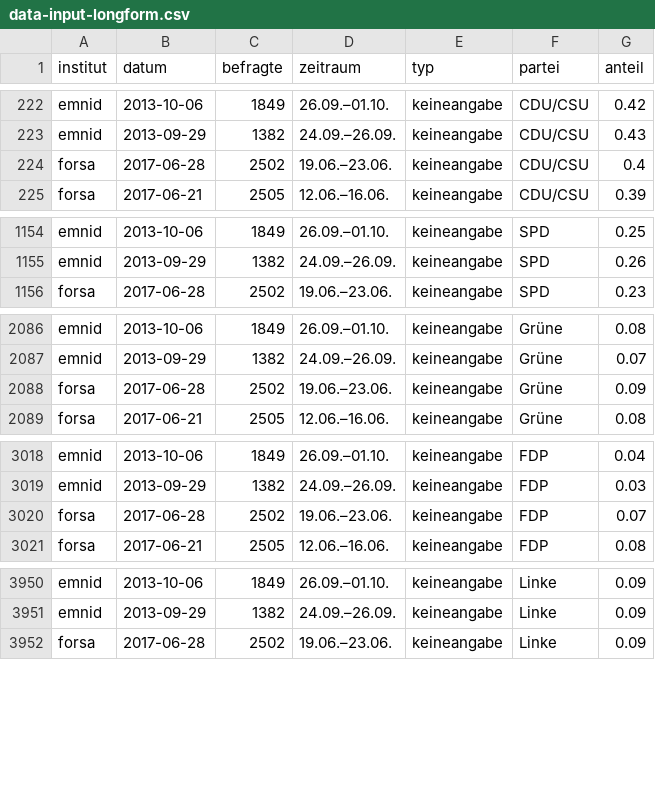
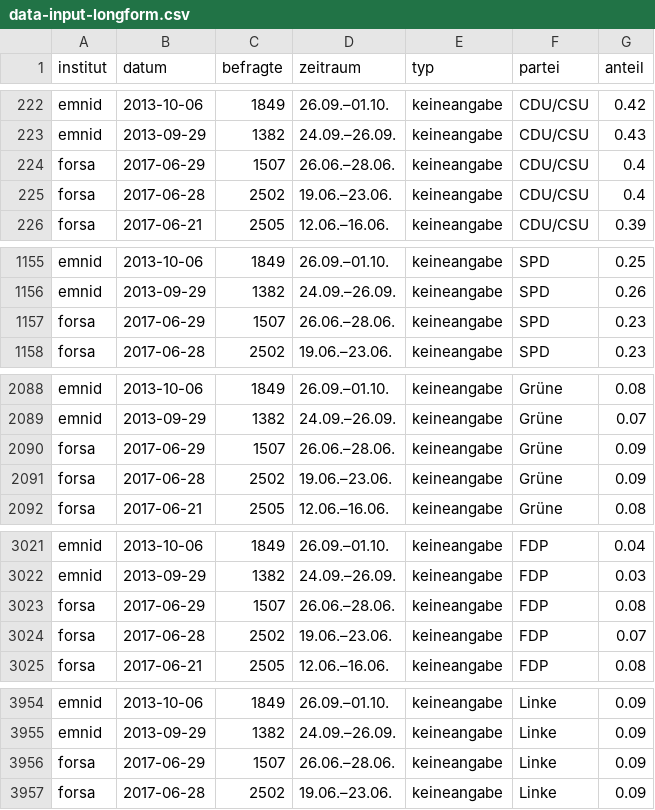
Before and after one commit to sueddeutsche/gen-better-polls, a CSV file: output/data-input-longform.csv, drawn as a sheet; only a part is shown, gaps mark what is left out; the diff covers the shown part only; the diff names each change by its address in the sheet, - before the commit and + after, or states it on an @@ line.

```diff
--- a/output/data-input-longform.csv
+++ b/output/data-input-longform.csv
+row 224: forsa | 2017-06-29 | 1507 | 26.06.–28.06. | keineangabe | CDU/CSU | 0.4
+row 1157: forsa | 2017-06-29 | 1507 | 26.06.–28.06. | keineangabe | SPD | 0.23
+row 2090: forsa | 2017-06-29 | 1507 | 26.06.–28.06. | keineangabe | Grüne | 0.09
+row 3023: forsa | 2017-06-29 | 1507 | 26.06.–28.06. | keineangabe | FDP | 0.08
+row 3956: forsa | 2017-06-29 | 1507 | 26.06.–28.06. | keineangabe | Linke | 0.09
```
Also changed, not shown: 4 added rows elsewhere in this file, output/data-rolling-average-and-error.csv.
